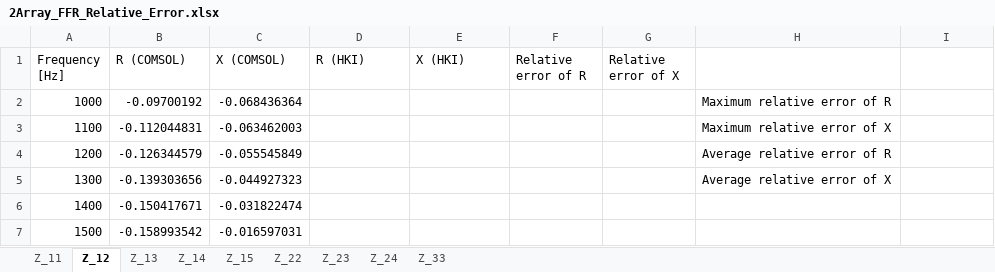
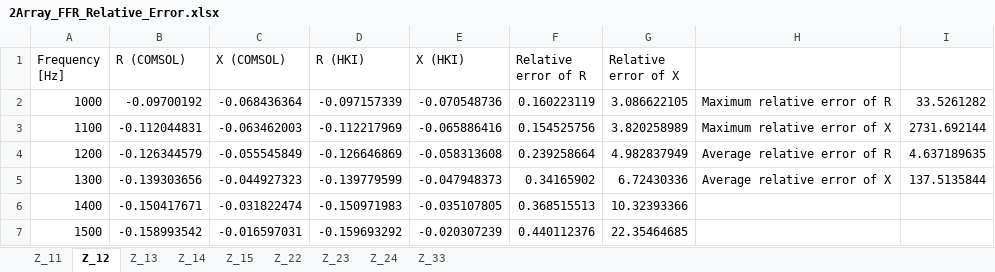
Before and after one commit to junsu0925/FFR-Array, an Excel workbook: 1. Arbitrary Array (3,4Array)/2Array_FFR_Relative_Error.xlsx, sheet Z_12, drawn as a sheet; only a part is shown; values as stored, in another font and other column widths than the file's, no borders; charts and pictures not drawn; the diff covers the shown part only; the diff names each change by its address in the sheet, - before the commit and + after, or states it on an @@ line.

```diff
--- a/1. Arbitrary Array (3,4Array)/2Array_FFR_Relative_Error.xlsx (sheet Z_12)
+++ b/1. Arbitrary Array (3,4Array)/2Array_FFR_Relative_Error.xlsx (sheet Z_12)
-D2 (R (HKI)): (empty)
+D2 (R (HKI)): -0.097157339
-E2 (X (HKI)): (empty)
+E2 (X (HKI)): -0.070548736
-F2 (Relative error of R): (empty)
+F2 (Relative error of R): 0.160223119
-G2 (Relative error of X): (empty)
+G2 (Relative error of X): 3.086622105
-I2: (empty)
+I2: 33.5261282
-D3 (R (HKI)): (empty)
+D3 (R (HKI)): -0.112217969
-E3 (X (HKI)): (empty)
+E3 (X (HKI)): -0.065886416
-F3 (Relative error of R): (empty)
+F3 (Relative error of R): 0.154525756
-G3 (Relative error of X): (empty)
+G3 (Relative error of X): 3.820258989
-I3: (empty)
+I3: 2731.692144
-D4 (R (HKI)): (empty)
+D4 (R (HKI)): -0.126646869
-E4 (X (HKI)): (empty)
+E4 (X (HKI)): -0.058313608
-F4 (Relative error of R): (empty)
+F4 (Relative error of R): 0.239258664
-G4 (Relative error of X): (empty)
+G4 (Relative error of X): 4.982837949
-I4: (empty)
+I4: 4.637189635
-D5 (R (HKI)): (empty)
+D5 (R (HKI)): -0.139779599
-E5 (X (HKI)): (empty)
+E5 (X (HKI)): -0.047948373
-F5 (Relative error of R): (empty)
+F5 (Relative error of R): 0.34165902
-G5 (Relative error of X): (empty)
+G5 (Relative error of X): 6.72430336
-I5: (empty)
+I5: 137.5135844
-D6 (R (HKI)): (empty)
+D6 (R (HKI)): -0.150971983
-E6 (X (HKI)): (empty)
+E6 (X (HKI)): -0.035107805
-F6 (Relative error of R): (empty)
+F6 (Relative error of R): 0.368515513
-G6 (Relative error of X): (empty)
+G6 (Relative error of X): 10.32393366
-D7 (R (HKI)): (empty)
+D7 (R (HKI)): -0.159693292
-E7 (X (HKI)): (empty)
+E7 (X (HKI)): -0.020307239
-F7 (Relative error of R): (empty)
+F7 (Relative error of R): 0.440112376
-G7 (Relative error of X): (empty)
+G7 (Relative error of X): 22.35464685
```
Also changed, not shown: 2 added rows, 100 edited cells and cell formats elsewhere in this sheet, sheet Z_11, sheet Z_22, sheet Z_33, sheet Z_24, sheet Z_23, sheet Z_15, 2 more sheets, charts or pictures, 1. Arbitrary Array (3,4Array)/Single_FFR_Relative_Error - 최신 HKI 버젼 (integral2 9개 영역).xlsx, 3 other files.
